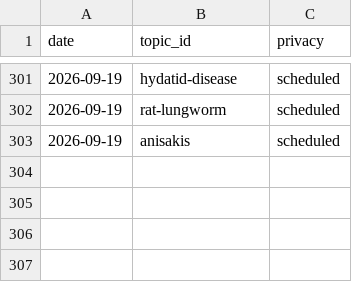
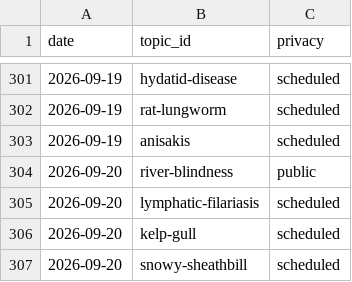
Before and after one commit to chat94534-oss/shorts-autoposter-a, a CSV file: logs/history.csv, drawn as a sheet; only a part is shown, gaps mark what is left out; the diff names each change by its address in the sheet, - before the commit and + after, or states it on an @@ line.

```diff
--- a/logs/history.csv
+++ b/logs/history.csv
+row 304: 2026-09-20 | river-blindness | public
+row 305: 2026-09-20 | lymphatic-filariasis | scheduled
+row 306: 2026-09-20 | kelp-gull | scheduled
+row 307: 2026-09-20 | snowy-sheathbill | scheduled
```
Also changed, not shown: 2 other files.
